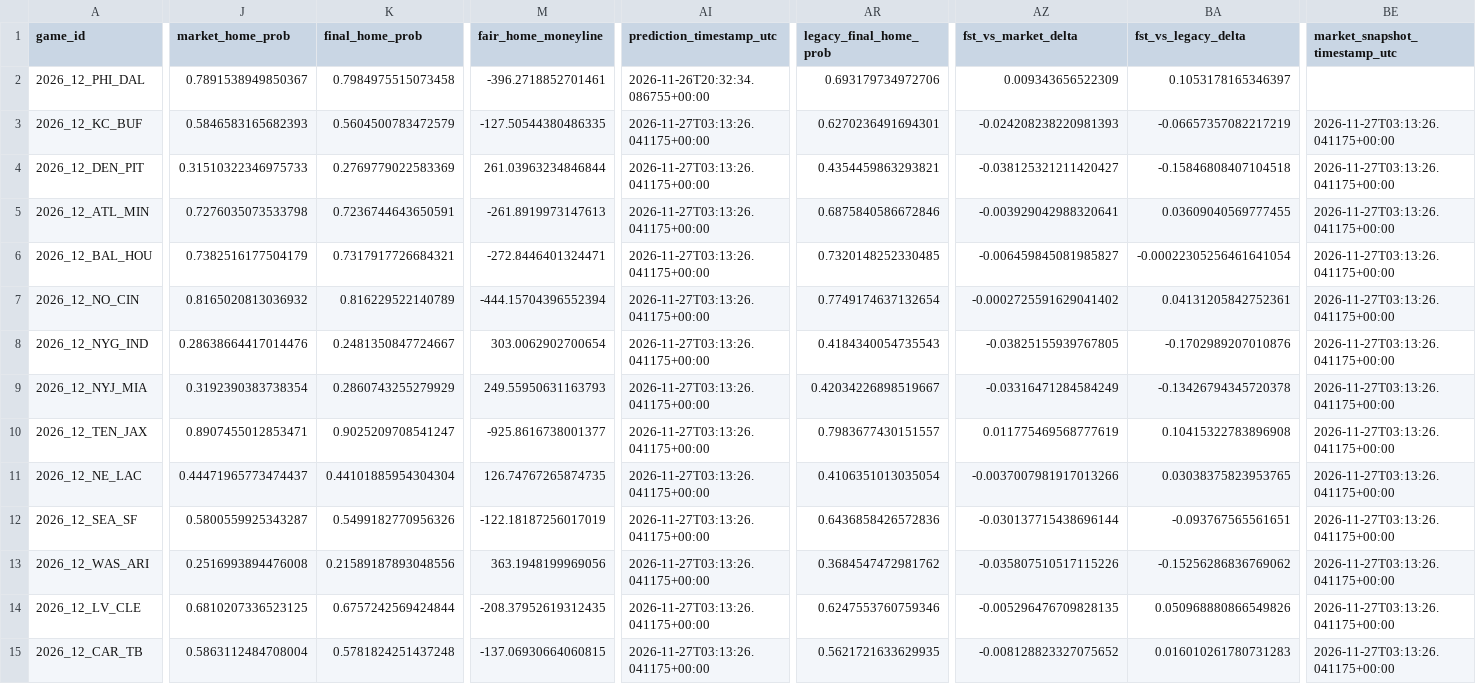
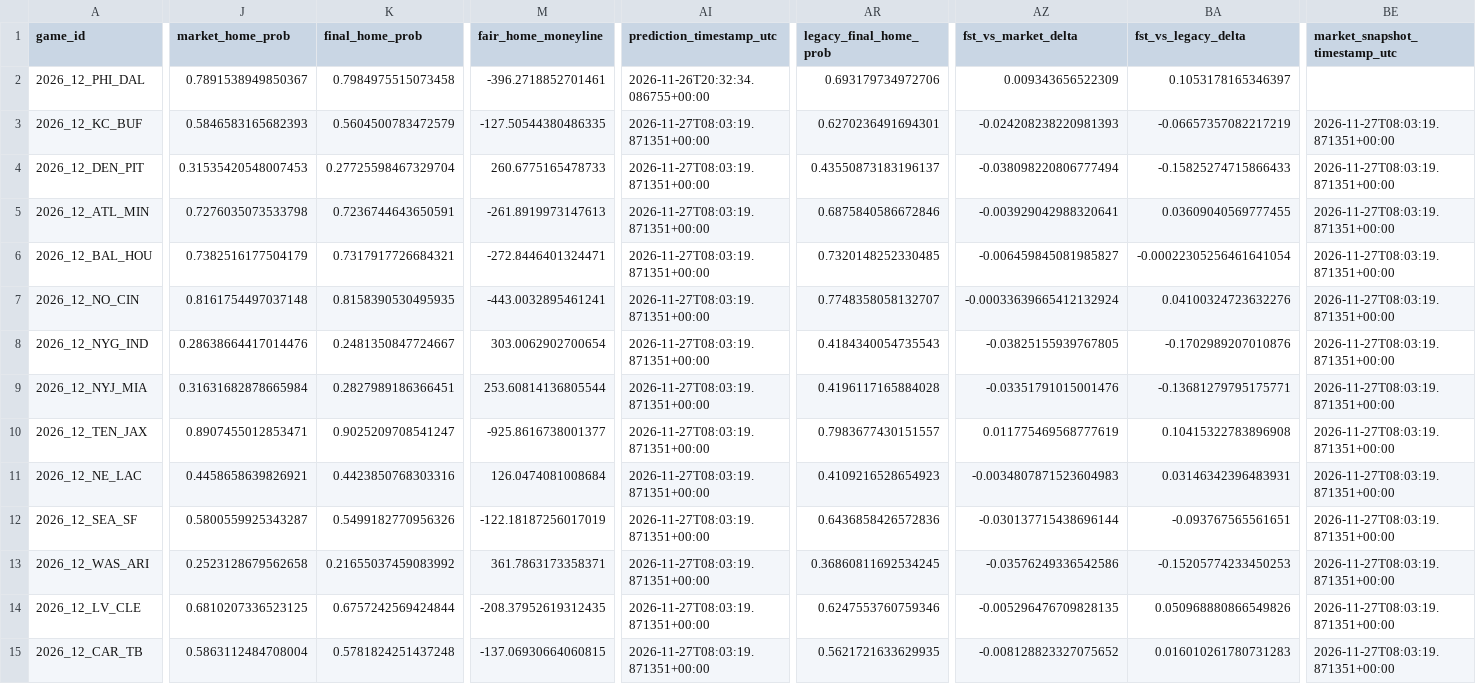
Before and after one commit to levine26/nfl-forecast-model, a CSV file: outputs/this_week.csv, drawn as a sheet; only a part is shown, gaps mark what is left out; the diff covers the shown part only; the diff names each change by its address in the sheet, - before the commit and + after, or states it on an @@ line.

```diff
--- a/outputs/this_week.csv
+++ b/outputs/this_week.csv
-AI3:AI15 (prediction_timestamp_utc): 2026-11-27T03:13:26.041175+00:00
+AI3:AI15 (prediction_timestamp_utc): 2026-11-27T08:03:19.871351+00:00
-BE3:BE15 (market_snapshot_timestamp_utc): 2026-11-27T03:13:26.041175+00:00
+BE3:BE15 (market_snapshot_timestamp_utc): 2026-11-27T08:03:19.871351+00:00
-J4 (market_home_prob): 0.31510322346975733
+J4 (market_home_prob): 0.31535420548007453
-K4 (final_home_prob): 0.2769779022583369
+K4 (final_home_prob): 0.27725598467329704
-M4 (fair_home_moneyline): 261.03963234846844
+M4 (fair_home_moneyline): 260.6775165478733
-AR4 (legacy_final_home_prob): 0.4354459863293821
+AR4 (legacy_final_home_prob): 0.43550873183196137
-AZ4 (fst_vs_market_delta): -0.038125321211420427
+AZ4 (fst_vs_market_delta): -0.038098220806777494
-BA4 (fst_vs_legacy_delta): -0.15846808407104518
+BA4 (fst_vs_legacy_delta): -0.15825274715866433
-J7 (market_home_prob): 0.8165020813036932
+J7 (market_home_prob): 0.8161754497037148
-K7 (final_home_prob): 0.816229522140789
+K7 (final_home_prob): 0.8158390530495935
-M7 (fair_home_moneyline): -444.15704396552394
+M7 (fair_home_moneyline): -443.0032895461241
-AR7 (legacy_final_home_prob): 0.7749174637132654
+AR7 (legacy_final_home_prob): 0.7748358058132707
-AZ7 (fst_vs_market_delta): -0.0002725591629041402
+AZ7 (fst_vs_market_delta): -0.00033639665412132924
-BA7 (fst_vs_legacy_delta): 0.04131205842752361
+BA7 (fst_vs_legacy_delta): 0.04100324723632276
-J9 (market_home_prob): 0.3192390383738354
+J9 (market_home_prob): 0.31631682878665984
-K9 (final_home_prob): 0.2860743255279929
+K9 (final_home_prob): 0.2827989186366451
-M9 (fair_home_moneyline): 249.55950631163793
+M9 (fair_home_moneyline): 253.60814136805544
-AR9 (legacy_final_home_prob): 0.42034226898519667
+AR9 (legacy_final_home_prob): 0.4196117165884028
-AZ9 (fst_vs_market_delta): -0.03316471284584249
+AZ9 (fst_vs_market_delta): -0.03351791015001476
-BA9 (fst_vs_legacy_delta): -0.13426794345720378
+BA9 (fst_vs_legacy_delta): -0.13681279795175771
-J11 (market_home_prob): 0.44471965773474437
+J11 (market_home_prob): 0.4458658639826921
-K11 (final_home_prob): 0.44101885954304304
+K11 (final_home_prob): 0.4423850768303316
-M11 (fair_home_moneyline): 126.74767265874735
+M11 (fair_home_moneyline): 126.0474081008684
-AR11 (legacy_final_home_prob): 0.4106351013035054
+AR11 (legacy_final_home_prob): 0.4109216528654923
-AZ11 (fst_vs_market_delta): -0.0037007981917013266
+AZ11 (fst_vs_market_delta): -0.0034807871523604983
-BA11 (fst_vs_legacy_delta): 0.03038375823953765
+BA11 (fst_vs_legacy_delta): 0.03146342396483931
-J13 (market_home_prob): 0.2516993894476008
+J13 (market_home_prob): 0.2523128679562658
-K13 (final_home_prob): 0.21589187893048556
+K13 (final_home_prob): 0.21655037459083992
-M13 (fair_home_moneyline): 363.1948199969056
+M13 (fair_home_moneyline): 361.7863173358371
-AR13 (legacy_final_home_prob): 0.3684547472981762
+AR13 (legacy_final_home_prob): 0.36860811692534245
-AZ13 (fst_vs_market_delta): -0.035807510517115226
+AZ13 (fst_vs_market_delta): -0.03576249336542586
-BA13 (fst_vs_legacy_delta): -0.15256286836769062
+BA13 (fst_vs_legacy_delta): -0.15205774233450253
```
Also changed, not shown: 5 edited cells elsewhere in this file, outputs/market_t120_research.csv, 2 other files.
